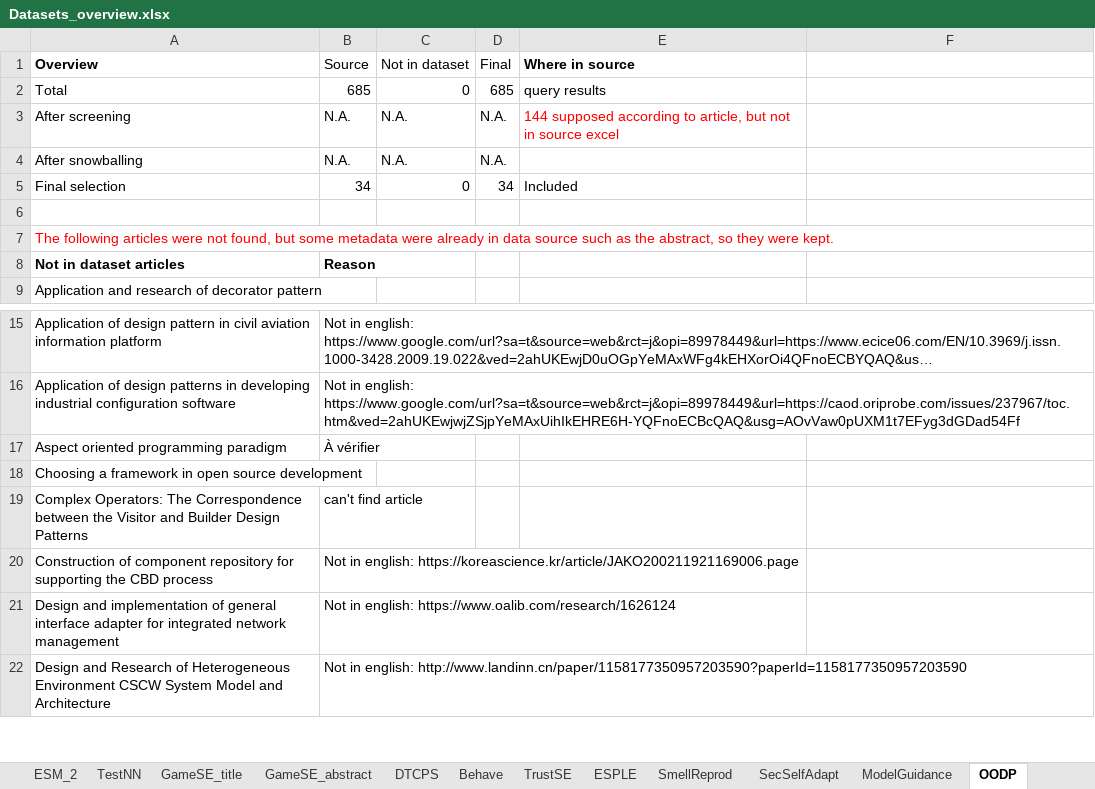
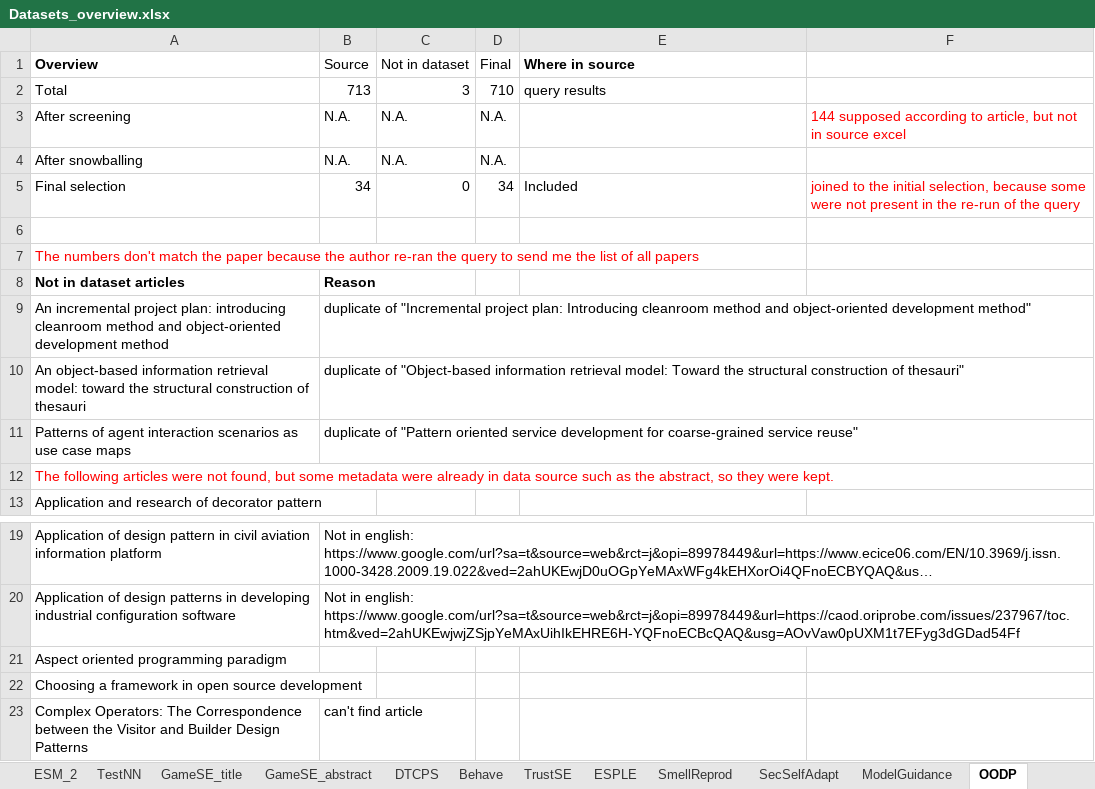
Before and after one commit to geodes-sms/IFT3150-ProjetCurationMetadonnees, an Excel workbook: Datasets/_Datasets Sent/Datasets_overview.xlsx, sheet OODP, drawn as a sheet; only a part is shown, gaps mark what is left out; the shorter side is filled out with more unchanged rows; long unchanged cells end in …; values as stored, in another font and other column widths than the file's, no borders; addresses are those after the commit; the diff names each change by its address in the sheet, - before the commit and + after, or states it on an @@ line.

Commit message:
ajout ModelGuidance et OODP

```diff
--- a/Datasets/_Datasets Sent/Datasets_overview.xlsx (sheet OODP)
+++ b/Datasets/_Datasets Sent/Datasets_overview.xlsx (sheet OODP)
-B2 (Source): 685
+B2 (Source): 713
-C2 (Not in dataset): 0
+C2 (Not in dataset): 3
-D2 (Final): 685
+D2 (Final): 710
-E3 (Where in source): 144 supposed according to article, but not in source excel
+E3 (Where in source): (empty)
-F3: (empty)
+F3: 144 supposed according to article, but not in source excel
-F5: (empty)
+F5: joined to the initial selection, because some were not present in the re-run of the query
+row 7: The numbers don't match the paper because the author re-ran the query to send me the list of all papers
+row 9: An incremental project plan: introducing cleanroom method and object-oriented development method | duplicate of "Incremental project plan: Introducing cleanroom method and object-oriented development method"
+row 10: An object-based information retrieval model: toward the structural construction of thesauri | duplicate of "Object-based information retrieval model: Toward the structural construction of thesauri"
+row 11: Patterns of agent interaction scenarios as use case maps | duplicate of "Pattern oriented service development for coarse-grained service reuse"
-B21 (Source): À vérifier
+B21 (Source): (empty)
```
Also changed, not shown: sheet ModelGuidance, sheet CodeCompr, sheet ArchiML, sheet Behave, other sheet tabs.
